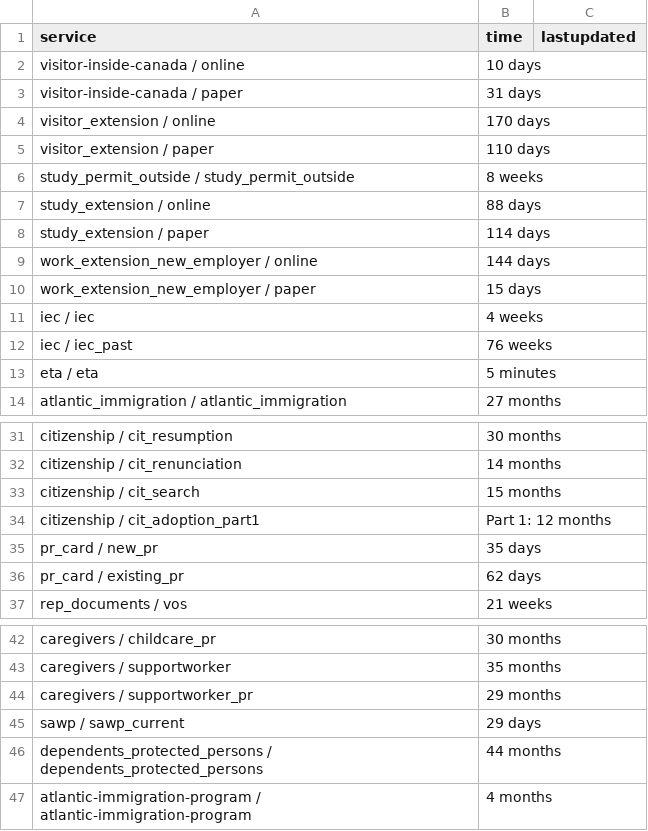
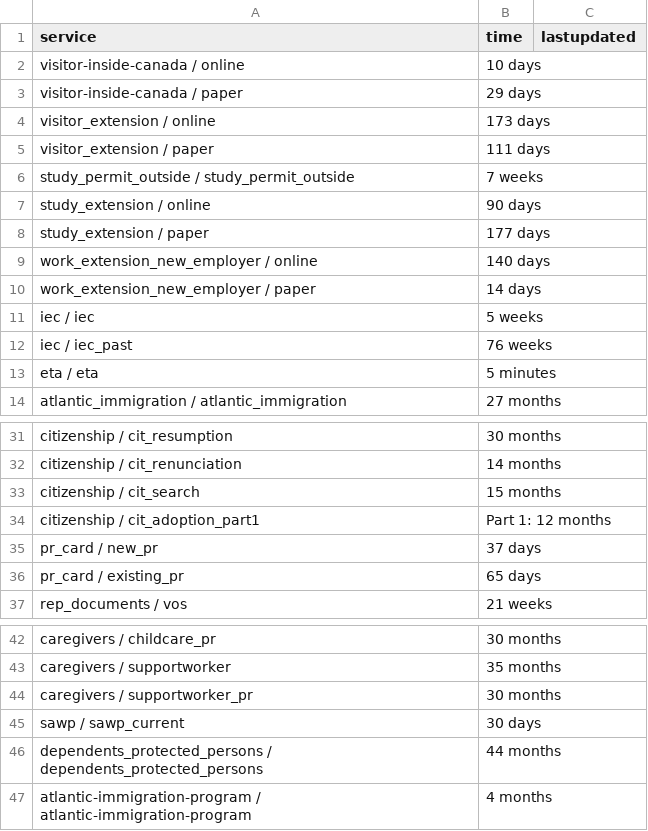
Before and after one commit to suhaibmujahid/cic-processing-times, a CSV file: data-ptime-non-country-en.csv, drawn as a sheet; only a part is shown, gaps mark what is left out.

Commit message:
Flat: latest data (2023-04-19T00:22:41.862Z) {   "date": "2023-04-19T00:22:41.862Z",   "files": [     {       "name": "data-ptime-en.csv",       "deltaBytes": -173,       "source": "https://www.canada.ca/content/dam/ircc/documents/json/data-ptime-en.json"     },     {       "name": "data-ptime-en.json",       "deltaBytes": -173,       "source": "https://www.canada.ca/content/dam/ircc/documents/json/data-ptime-en.json"     },     {       "name": "formatted-data-ptime-en.csv",       "deltaBytes": 51,       "source": "https://www.canada.ca/content/dam/ircc/documents/json/data-ptime-en.json"     },     {       "name": "formatted-selected-countries-data-ptime-en.csv",       "deltaBytes": 2,       "source": "https://www.canada.ca/content/dam/ircc/documents/json/data-ptime-en.json"     },     {       "name": "data-ptime-non-country-en.csv",       "deltaBytes": 0,       "source": "https://www.canada.ca/content/dam/ircc/documents/json/data-ptime-non-country-en.json"     },     {       "name": "data-ptime-non-country-en.json",       "deltaBytes": 0,       "source": "https://www.canada.ca/content/dam/ircc/documents/json/data-ptime-non-country-en.json"     }   ] }

```diff
--- a/data-ptime-non-country-en.csv
+++ b/data-ptime-non-country-en.csv
@@ -2,11 +2,11 @@ service,time,lastupdated
 visitor-inside-canada / online,10 days,
-visitor-inside-canada / paper,31 days,
-visitor_extension / online,170 days,
-visitor_extension / paper,110 days,
-study_permit_outside / study_permit_outside,8 weeks,
-study_extension / online,88 days,
-study_extension / paper,114 days,
-work_extension_new_employer / online,144 days,
-work_extension_new_employer / paper,15 days,
-iec / iec,4 weeks,
+visitor-inside-canada / paper,29 days,
+visitor_extension / online,173 days,
+visitor_extension / paper,111 days,
+study_permit_outside / study_permit_outside,7 weeks,
+study_extension / online,90 days,
+study_extension / paper,177 days,
+work_extension_new_employer / online,140 days,
+work_extension_new_employer / paper,14 days,
+iec / iec,5 weeks,
 iec / iec_past,76 weeks,
@@ -34,4 +34,4 @@ citizenship / cit_search,15 months,
 citizenship / cit_adoption_part1,Part 1: 12 months,
-pr_card / new_pr,35 days,
-pr_card / existing_pr,62 days,
+pr_card / new_pr,37 days,
+pr_card / existing_pr,65 days,
 rep_documents / vos,21 weeks,
@@ -43,4 +43,4 @@ caregivers / childcare_pr,30 months,
 caregivers / supportworker,35 months,
-caregivers / supportworker_pr,29 months,
-sawp / sawp_current,29 days,
+caregivers / supportworker_pr,30 months,
+sawp / sawp_current,30 days,
 dependents_protected_persons / dependents_protected_persons,44 months,
```
Also changed, not shown: data-ptime-en.csv, formatted-data-ptime-en.csv, 3 other files.
